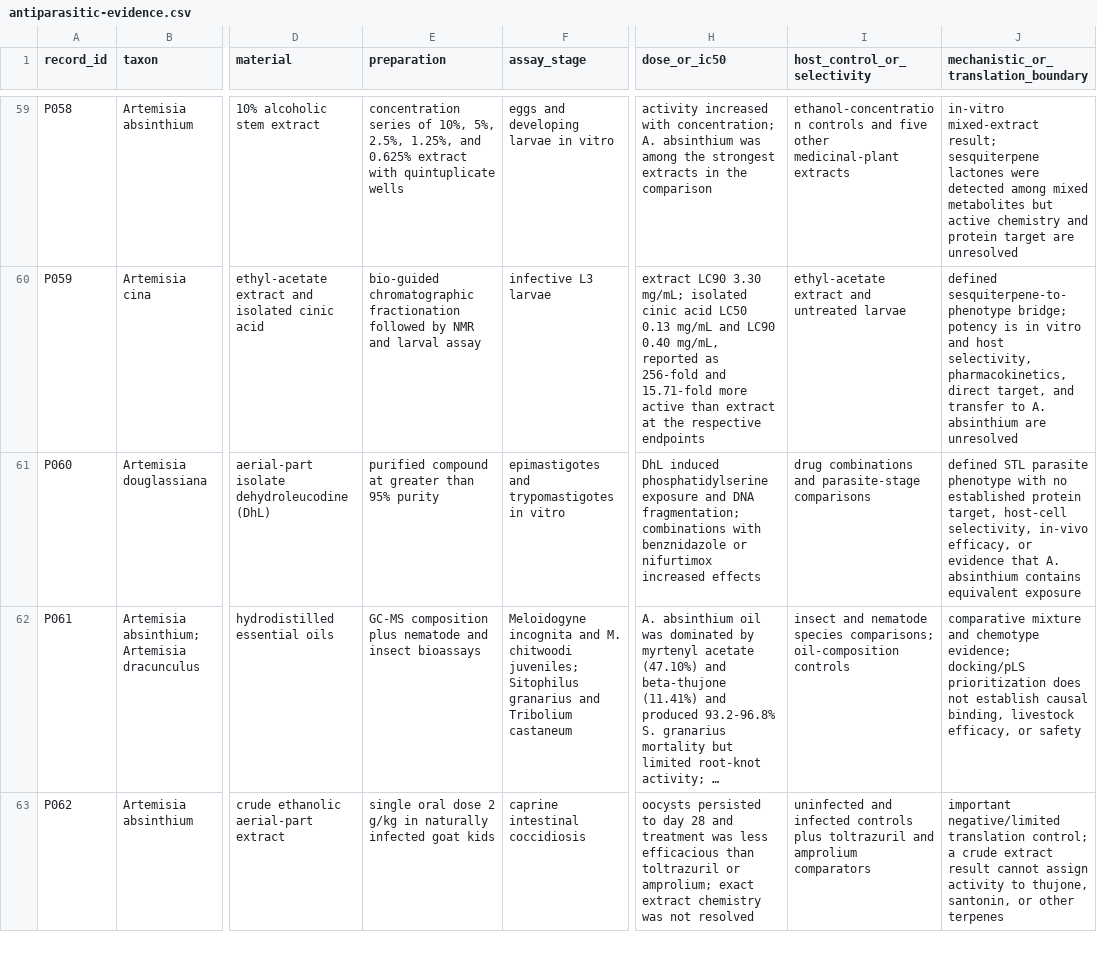
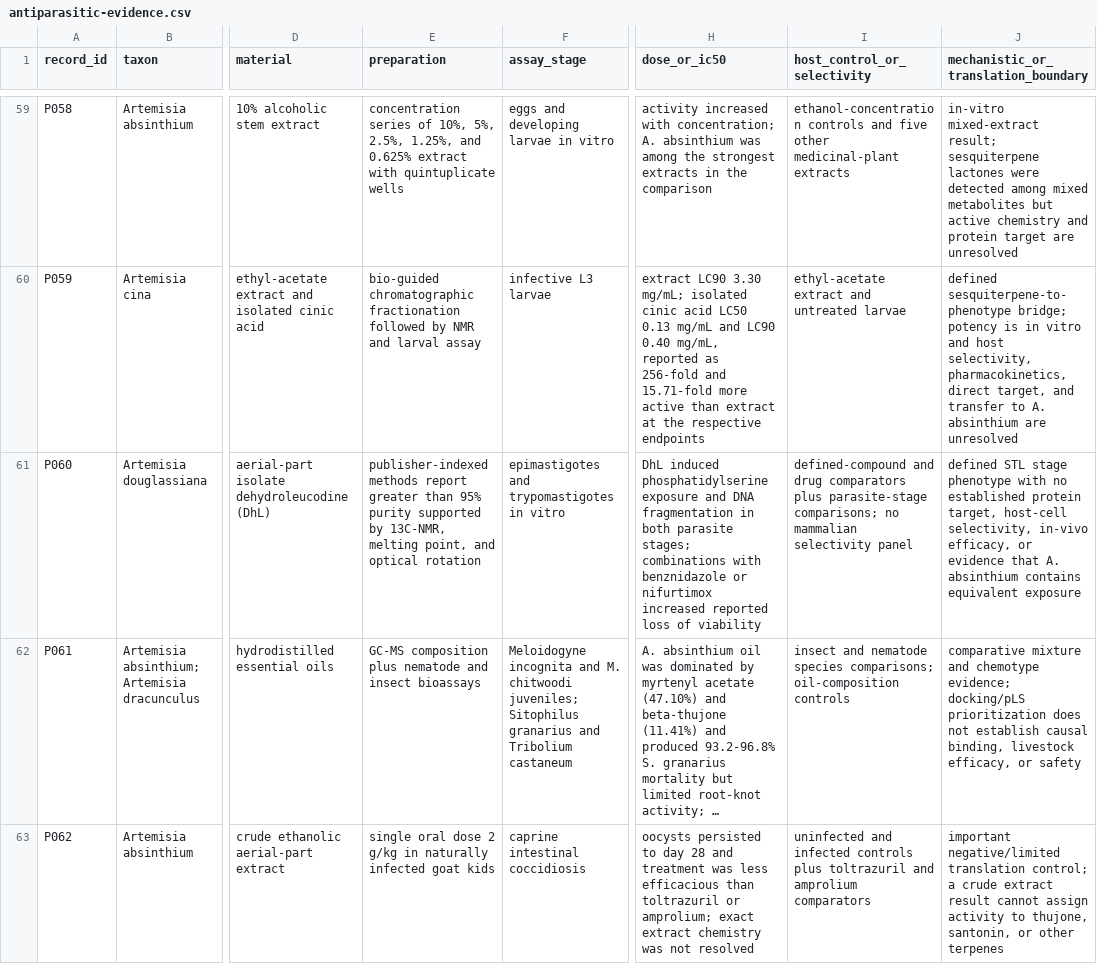
Before and after one commit to dcmcshan/artemisia, a CSV file: manuscript/antiparasitic-evidence.csv, drawn as a sheet; only a part is shown, gaps mark what is left out; long unchanged cells end in …; the diff names each change by its address in the sheet, - before the commit and + after, or states it on an @@ line.

```diff
--- a/manuscript/antiparasitic-evidence.csv
+++ b/manuscript/antiparasitic-evidence.csv
-E61 (preparation): purified compound at greater than 95% purity
+E61 (preparation): publisher-indexed methods report greater than 95% purity supported by 13C-NMR, melting point, and optical rotation
-H61 (dose_or_ic50): …and DNA fragmentation; combinations with benznidazole or nifurtimox increased effects
+H61 (dose_or_ic50): …and DNA fragmentation in both parasite stages; combinations with benznidazole or nifurtimox increased reported loss of viability
-I61 (host_control_or_selectivity): drug combinations and parasite-stage comparisons
+I61 (host_control_or_selectivity): defined-compound and drug comparators plus parasite-stage comparisons; no mammalian selectivity panel
-J61: defined STL parasite phenotype with…
+J61: defined STL stage phenotype with…
```
Also changed, not shown: manuscript/claim-audit.csv, manuscript/evidence-matrix.csv, 14 other files.
